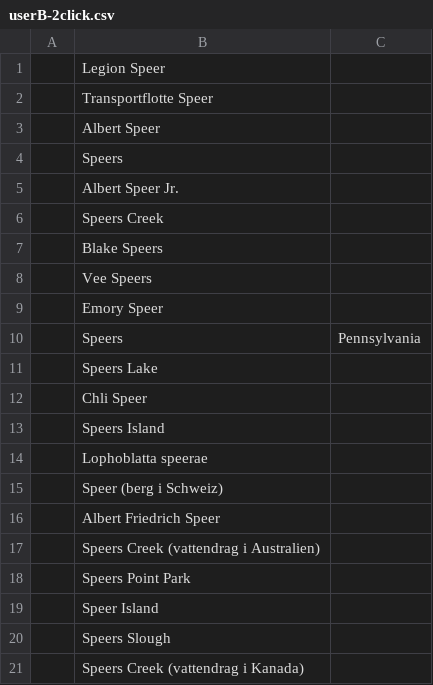
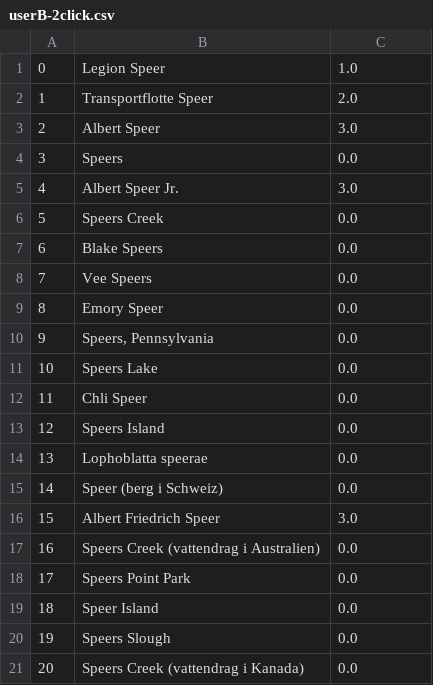
Before and after one commit to chris4540/DD2476-project, a CSV file: experiments/user_b/userB-2click.csv, drawn as a sheet; only a part is shown; the diff covers the shown part only.

```diff
--- a/experiments/user_b/userB-2click.csv
+++ b/experiments/user_b/userB-2click.csv
@@ -1,21 +1,21 @@
-,Legion Speer,
-,Transportflotte Speer,
-,Albert Speer,
-,Speers,
-,Albert Speer Jr.,
-,Speers Creek,
-,Blake Speers,
-,Vee Speers,
-,Emory Speer,
-,Speers, Pennsylvania,
-,Speers Lake,
-,Chli Speer,
-,Speers Island,
-,Lophoblatta speerae,
-,Speer (berg i Schweiz),
-,Albert Friedrich Speer,
-,Speers Creek (vattendrag i Australien),
-,Speers Point Park,
-,Speer Island,
-,Speers Slough,
-,Speers Creek (vattendrag i Kanada),
+0,Legion Speer,1.0
+1,Transportflotte Speer,2.0
+2,Albert Speer,3.0
+3,Speers,0.0
+4,Albert Speer Jr.,3.0
+5,Speers Creek,0.0
+6,Blake Speers,0.0
+7,Vee Speers,0.0
+8,Emory Speer,0.0
+9,"Speers, Pennsylvania",0.0
+10,Speers Lake,0.0
+11,Chli Speer,0.0
+12,Speers Island,0.0
+13,Lophoblatta speerae,0.0
+14,Speer (berg i Schweiz),0.0
+15,Albert Friedrich Speer,3.0
+16,Speers Creek (vattendrag i Australien),0.0
+17,Speers Point Park,0.0
+18,Speer Island,0.0
+19,Speers Slough,0.0
+20,Speers Creek (vattendrag i Kanada),0.0
```
Also changed, not shown: 58 edited cells elsewhere in this file, experiments/user_b/userB-1click.csv, 1 other file.
